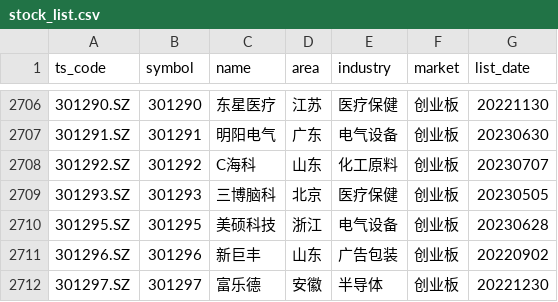
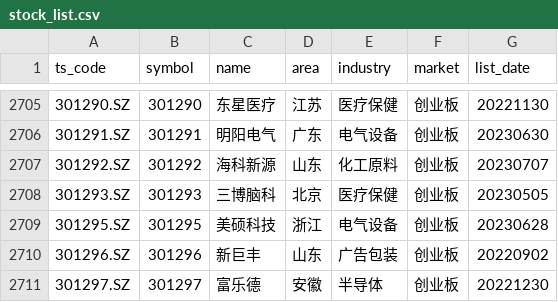
Before and after one commit to CodingOneWorld/stockAnalysis, a CSV file: trade_data/stock_list.csv, drawn as a sheet; only a part is shown, gaps mark what is left out; the diff covers the shown part only.

```diff
--- a/trade_data/stock_list.csv
+++ b/trade_data/stock_list.csv
@@ -2707,3 +2706,3 @@ ts_code,symbol,name,area,industry,market,list_date
 301291.SZ,301291,明阳电气,广东,电气设备,创业板,20230630
-301292.SZ,301292,C海科,山东,化工原料,创业板,20230707
+301292.SZ,301292,海科新源,山东,化工原料,创业板,20230707
 301293.SZ,301293,三博脑科,北京,医疗保健,创业板,20230505
```
Also changed, not shown: 2 added rows, 1 removed row and 4 edited cells elsewhere in this file, 18 other files.
